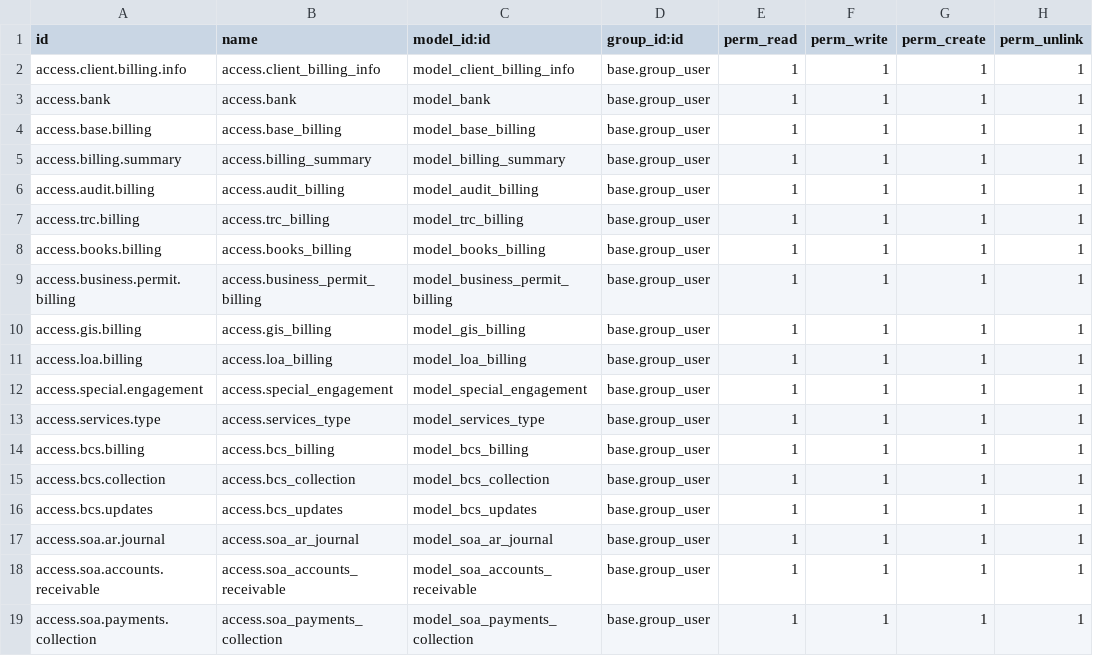
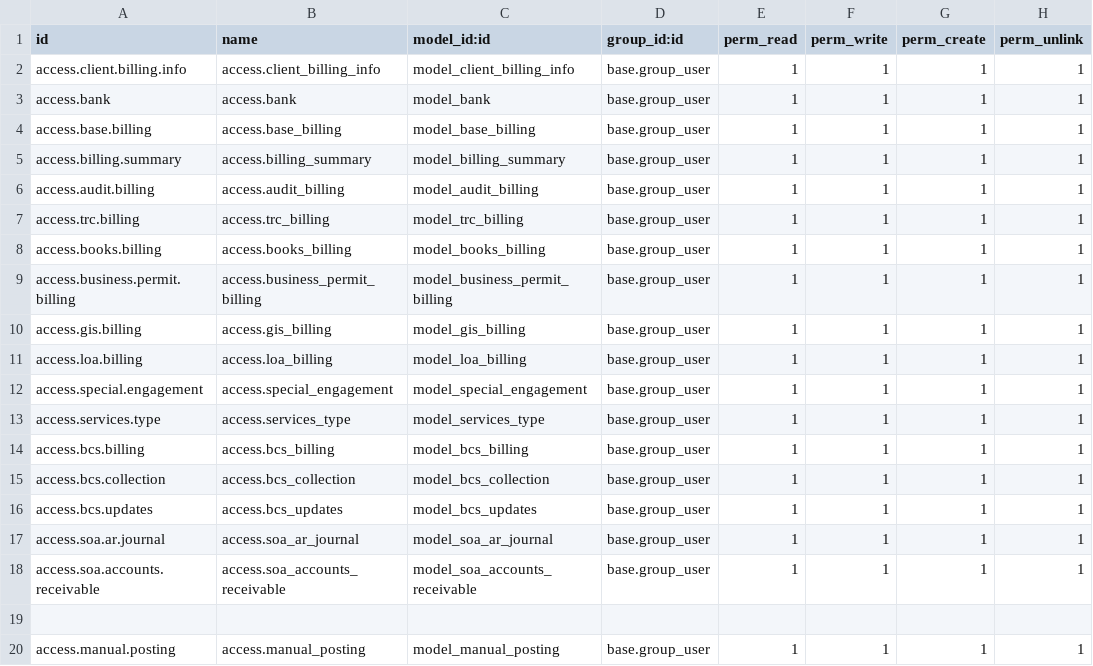
Before and after one commit to AMYu-Systems/amyu16, a CSV file: bcs/security/ir.model.access.csv, drawn as a sheet.

```diff
--- a/bcs/security/ir.model.access.csv
+++ b/bcs/security/ir.model.access.csv
@@ -18,2 +18,3 @@ access.soa.ar.journal,access.soa_ar_journal,model_soa_ar_journal,base.group_user
 access.soa.accounts.receivable,access.soa_accounts_receivable,model_soa_accounts_receivable,base.group_user,1,1,1,1
-access.soa.payments.collection,access.soa_payments_collection,model_soa_payments_collection,base.group_user,1,1,1,1
+
+access.manual.posting,access.manual_posting,model_manual_posting,base.group_user,1,1,1,1
```
Also changed, not shown: 12 other files.
